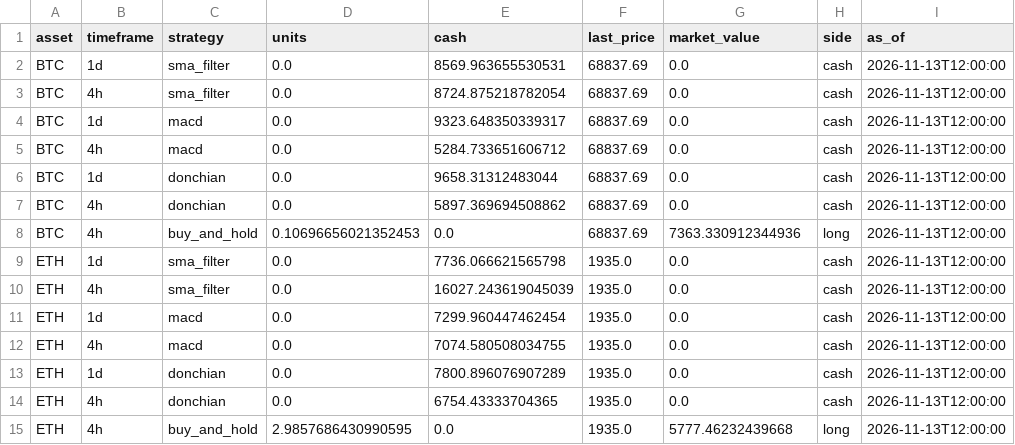
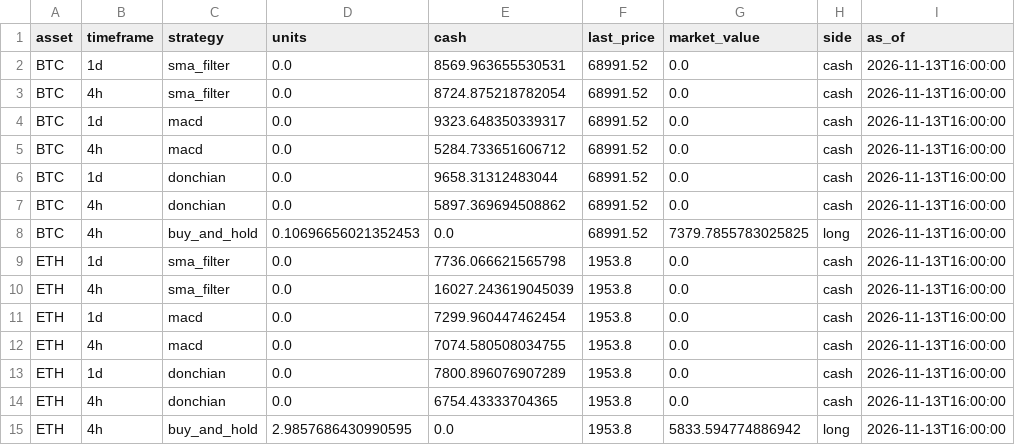
Before and after one commit to Pigger111-hub/Grok-trading, a CSV file: data/paper_positions.csv, drawn as a sheet.

```diff
--- a/data/paper_positions.csv
+++ b/data/paper_positions.csv
@@ -1,15 +1,15 @@
 asset,timeframe,strategy,units,cash,last_price,market_value,side,as_of
-BTC,1d,sma_filter,0.0,8569.963655530531,68837.69,0.0,cash,2026-11-13T12:00:00
-BTC,4h,sma_filter,0.0,8724.875218782054,68837.69,0.0,cash,2026-11-13T12:00:00
-BTC,1d,macd,0.0,9323.648350339317,68837.69,0.0,cash,2026-11-13T12:00:00
-BTC,4h,macd,0.0,5284.733651606712,68837.69,0.0,cash,2026-11-13T12:00:00
-BTC,1d,donchian,0.0,9658.31312483044,68837.69,0.0,cash,2026-11-13T12:00:00
-BTC,4h,donchian,0.0,5897.369694508862,68837.69,0.0,cash,2026-11-13T12:00:00
-BTC,4h,buy_and_hold,0.10696656021352453,0.0,68837.69,7363.330912344936,long,2026-11-13T12:00:00
-ETH,1d,sma_filter,0.0,7736.066621565798,1935.0,0.0,cash,2026-11-13T12:00:00
-ETH,4h,sma_filter,0.0,16027.243619045039,1935.0,0.0,cash,2026-11-13T12:00:00
-ETH,1d,macd,0.0,7299.960447462454,1935.0,0.0,cash,2026-11-13T12:00:00
-ETH,4h,macd,0.0,7074.580508034755,1935.0,0.0,cash,2026-11-13T12:00:00
-ETH,1d,donchian,0.0,7800.896076907289,1935.0,0.0,cash,2026-11-13T12:00:00
-ETH,4h,donchian,0.0,6754.43333704365,1935.0,0.0,cash,2026-11-13T12:00:00
-ETH,4h,buy_and_hold,2.9857686430990595,0.0,1935.0,5777.46232439668,long,2026-11-13T12:00:00
+BTC,1d,sma_filter,0.0,8569.963655530531,68991.52,0.0,cash,2026-11-13T16:00:00
+BTC,4h,sma_filter,0.0,8724.875218782054,68991.52,0.0,cash,2026-11-13T16:00:00
+BTC,1d,macd,0.0,9323.648350339317,68991.52,0.0,cash,2026-11-13T16:00:00
+BTC,4h,macd,0.0,5284.733651606712,68991.52,0.0,cash,2026-11-13T16:00:00
+BTC,1d,donchian,0.0,9658.31312483044,68991.52,0.0,cash,2026-11-13T16:00:00
+BTC,4h,donchian,0.0,5897.369694508862,68991.52,0.0,cash,2026-11-13T16:00:00
+BTC,4h,buy_and_hold,0.10696656021352453,0.0,68991.52,7379.7855783025825,long,2026-11-13T16:00:00
+ETH,1d,sma_filter,0.0,7736.066621565798,1953.8,0.0,cash,2026-11-13T16:00:00
+ETH,4h,sma_filter,0.0,16027.243619045039,1953.8,0.0,cash,2026-11-13T16:00:00
+ETH,1d,macd,0.0,7299.960447462454,1953.8,0.0,cash,2026-11-13T16:00:00
+ETH,4h,macd,0.0,7074.580508034755,1953.8,0.0,cash,2026-11-13T16:00:00
+ETH,1d,donchian,0.0,7800.896076907289,1953.8,0.0,cash,2026-11-13T16:00:00
+ETH,4h,donchian,0.0,6754.43333704365,1953.8,0.0,cash,2026-11-13T16:00:00
+ETH,4h,buy_and_hold,2.9857686430990595,0.0,1953.8,5833.594774886942,long,2026-11-13T16:00:00
```
Also changed, not shown: data/paper_trades.csv, 4 other files.
